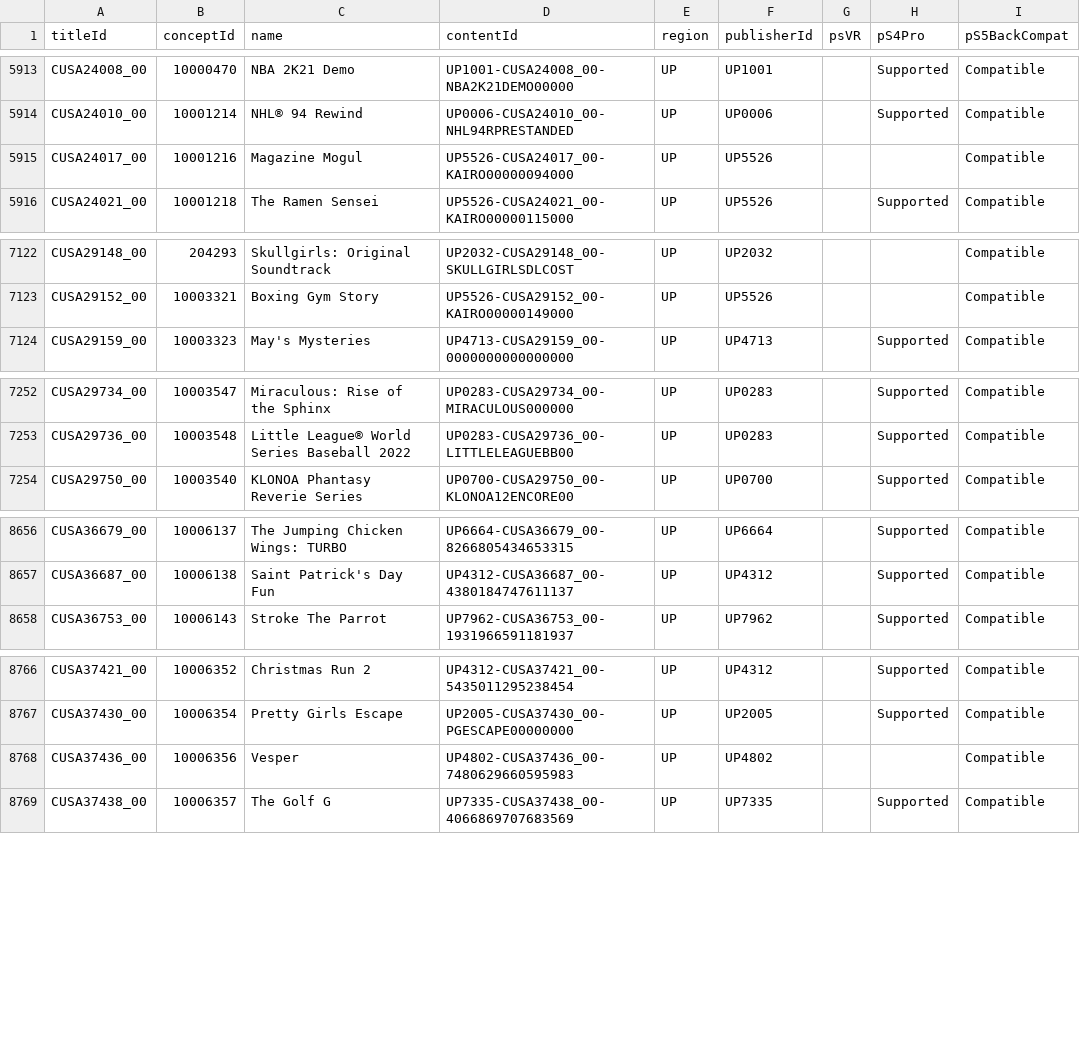
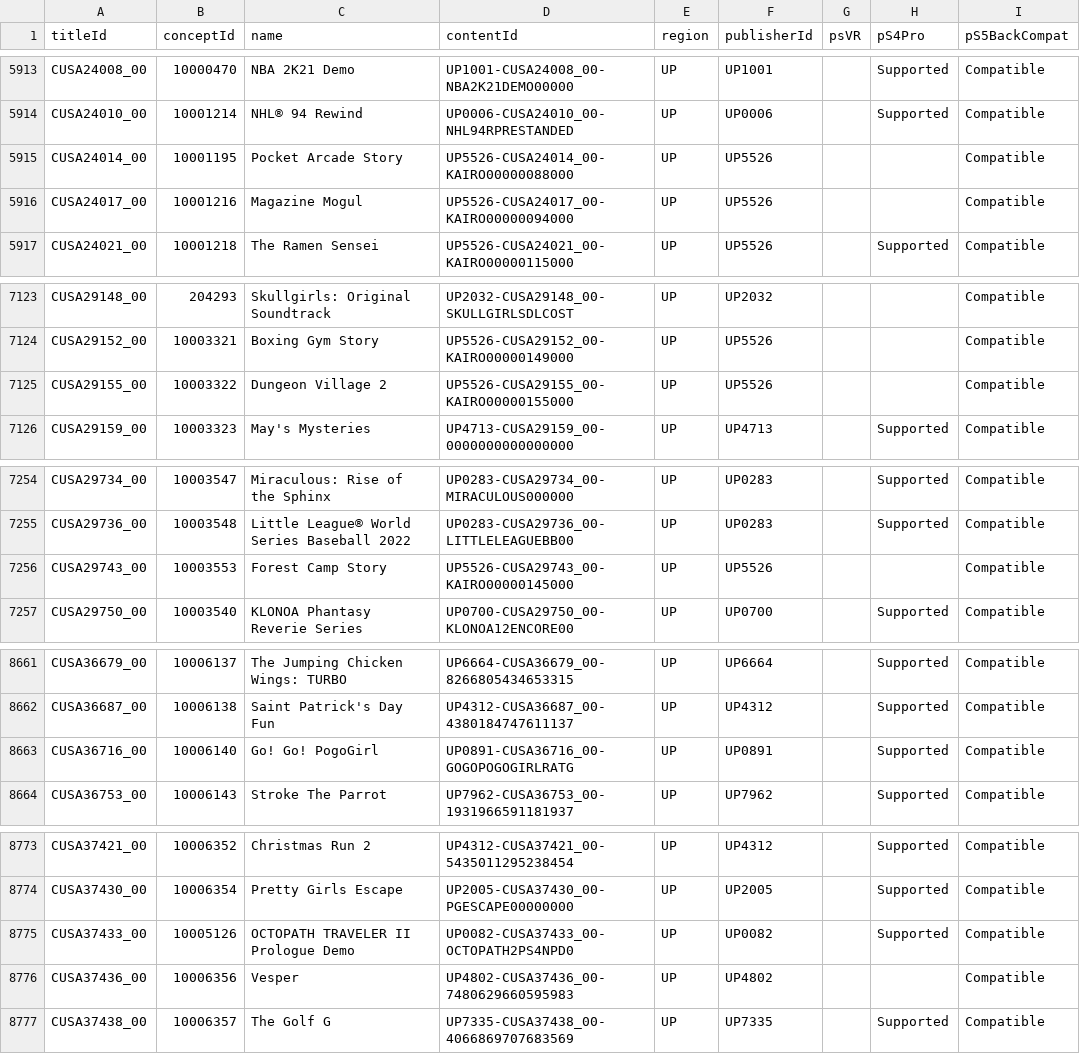
Before and after one commit to andshrew/PlayStation-Titles, a TSV file: Region/America/PS4_UP_Titles.tsv, drawn as a sheet; only a part is shown, gaps mark what is left out; the diff covers the shown part only.

Commit message:
Refreshed title data

```diff
--- a/Region/America/PS4_UP_Titles.tsv
+++ b/Region/America/PS4_UP_Titles.tsv
@@ -5914,2 +5914,3 @@ CUSA24008_00	10000470	NBA 2K21 Demo	UP1001-CUSA24008_00-NBA2K21DEMO00000	UP	UP10
 CUSA24010_00	10001214	NHL® 94 Rewind	UP0006-CUSA24010_00-NHL94RPRESTANDED	UP	UP0006		Supported	Compatible
+CUSA24014_00	10001195	Pocket Arcade Story	UP5526-CUSA24014_00-KAIRO00000088000	UP	UP5526			Compatible
 CUSA24017_00	10001216	Magazine Mogul	UP5526-CUSA24017_00-KAIRO00000094000	UP	UP5526			Compatible
@@ -7123,2 +7124,3 @@ CUSA29148_00	204293	Skullgirls: Original Soundtrack	UP2032-CUSA29148_00-SKULLGIR
 CUSA29152_00	10003321	Boxing Gym Story	UP5526-CUSA29152_00-KAIRO00000149000	UP	UP5526			Compatible
+CUSA29155_00	10003322	Dungeon Village 2	UP5526-CUSA29155_00-KAIRO00000155000	UP	UP5526			Compatible
 CUSA29159_00	10003323	May's Mysteries	UP4713-CUSA29159_00-0000000000000000	UP	UP4713		Supported	Compatible
@@ -7253,2 +7255,3 @@ CUSA29734_00	10003547	Miraculous: Rise of the Sphinx	UP0283-CUSA29734_00-MIRACUL
 CUSA29736_00	10003548	Little League® World Series Baseball 2022	UP0283-CUSA29736_00-LITTLELEAGUEBB00	UP	UP0283		Supported	Compatible
+CUSA29743_00	10003553	Forest Camp Story	UP5526-CUSA29743_00-KAIRO00000145000	UP	UP5526			Compatible
 CUSA29750_00	10003540	KLONOA Phantasy Reverie Series	UP0700-CUSA29750_00-KLONOA12ENCORE00	UP	UP0700		Supported	Compatible
@@ -8657,2 +8662,3 @@ CUSA36679_00	10006137	The Jumping Chicken Wings: TURBO	UP6664-CUSA36679_00-82668
 CUSA36687_00	10006138	Saint Patrick's Day Fun	UP4312-CUSA36687_00-4380184747611137	UP	UP4312		Supported	Compatible
+CUSA36716_00	10006140	Go! Go! PogoGirl	UP0891-CUSA36716_00-GOGOPOGOGIRLRATG	UP	UP0891		Supported	Compatible
 CUSA36753_00	10006143	Stroke The Parrot	UP7962-CUSA36753_00-1931966591181937	UP	UP7962		Supported	Compatible
@@ -8767,2 +8774,3 @@ CUSA37421_00	10006352	Christmas Run 2	UP4312-CUSA37421_00-5435011295238454	UP	UP
 CUSA37430_00	10006354	Pretty Girls Escape	UP2005-CUSA37430_00-PGESCAPE00000000	UP	UP2005		Supported	Compatible
+CUSA37433_00	10005126	OCTOPATH TRAVELER II Prologue Demo	UP0082-CUSA37433_00-OCTOPATH2PS4NPD0	UP	UP0082		Supported	Compatible
 CUSA37436_00	10006356	Vesper	UP4802-CUSA37436_00-7480629660595983	UP	UP4802			Compatible
```
Also changed, not shown: 6 added rows elsewhere in this file, Region/America/PS4_UP_Titles_by_Concept.tsv, Region/America/PS4_UP_Titles_by_Name.tsv, 29 other files.
